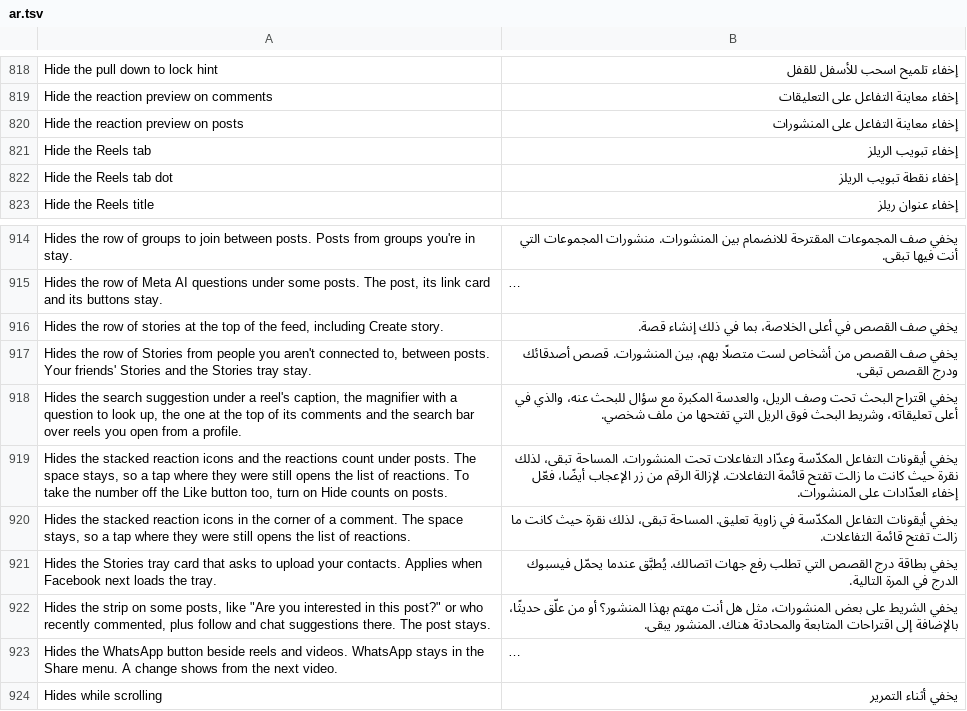
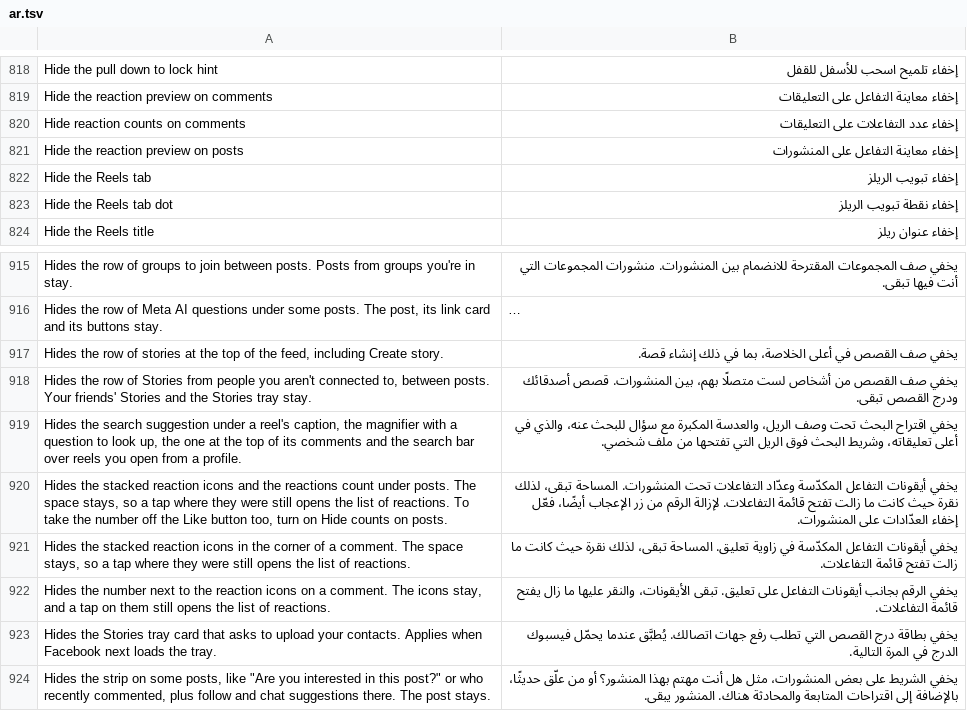
Before and after one commit to SysAdminDoc/HushFacebook, a TSV file: extensions/shared/library/src/main/l10n/ar.tsv, drawn as a sheet; only a part is shown, gaps mark what is left out; the shorter side is filled out with more unchanged rows; long unchanged cells end in …; the diff names each change by its address in the sheet, - before the commit and + after, or states it on an @@ line.

```diff
--- a/extensions/shared/library/src/main/l10n/ar.tsv
+++ b/extensions/shared/library/src/main/l10n/ar.tsv
+row 820: Hide reaction counts on comments | إخفاء عدد التفاعلات على التعليقات
+row 922: Hides the number next to the reaction icons on a comment. The icons stay, and a tap on them still opens the list of reactions. | يخفي الرقم بجانب أيقونات التفاعل على تعليق. تبقى الأيقونات، والنقر عليها ما زال يفتح قائمة التفاعلات.
```
Also changed, not shown: extensions/shared/library/src/main/l10n/de.tsv, extensions/shared/library/src/main/l10n/es.tsv, 35 other files.
